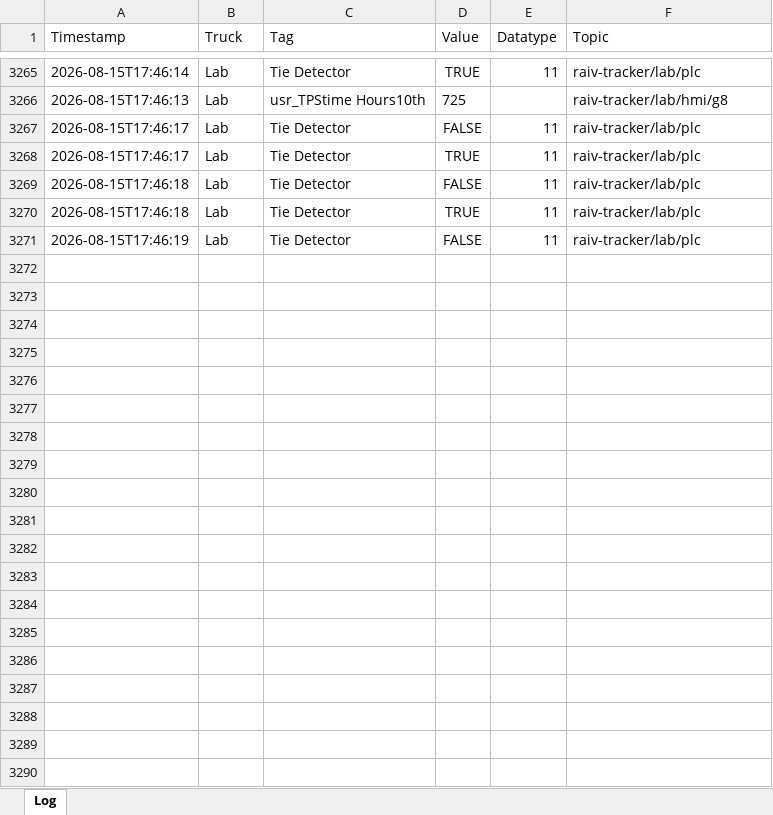
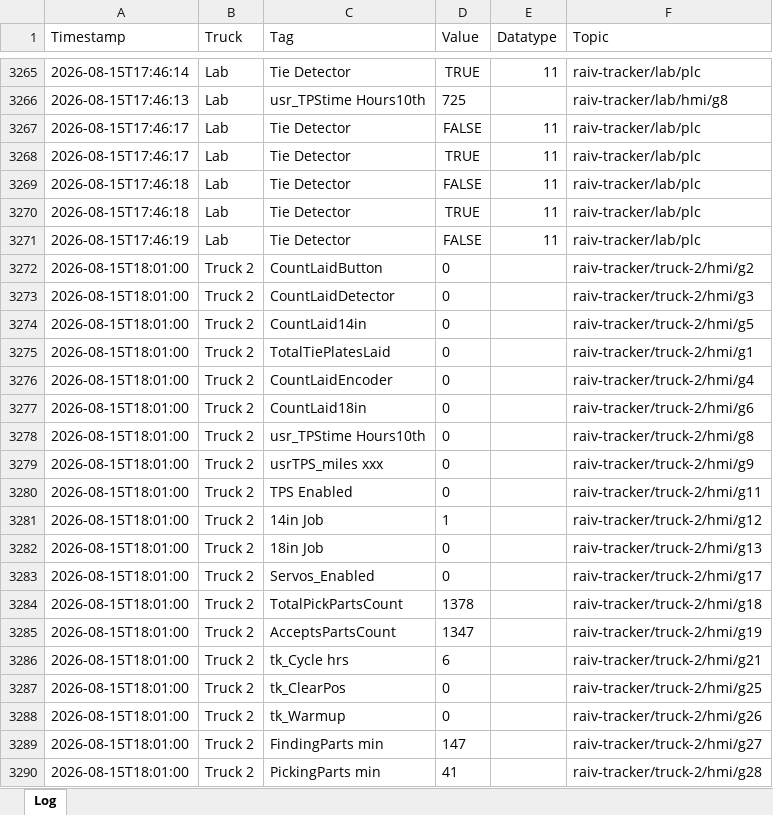
Before and after one commit to cotyc-bbrailtech/Raiv-trucks, an Excel workbook: logs/raiv_tracker_2026-08-15.xlsx, sheet Log, drawn as a sheet; only a part is shown, gaps mark what is left out; values as stored, in another font and other column widths than the file's, no borders; the diff covers the shown part only; the diff names each change by its address in the sheet, - before the commit and + after, or states it on an @@ line.

```diff
--- a/logs/raiv_tracker_2026-08-15.xlsx (sheet Log)
+++ b/logs/raiv_tracker_2026-08-15.xlsx (sheet Log)
+row 3272: 2026-08-15T18:01:00 | Truck 2 | CountLaidButton | 0 |  | raiv-tracker/truck-2/hmi/g2
+row 3273: 2026-08-15T18:01:00 | Truck 2 | CountLaidDetector | 0 |  | raiv-tracker/truck-2/hmi/g3
+row 3274: 2026-08-15T18:01:00 | Truck 2 | CountLaid14in | 0 |  | raiv-tracker/truck-2/hmi/g5
+row 3275: 2026-08-15T18:01:00 | Truck 2 | TotalTiePlatesLaid | 0 |  | raiv-tracker/truck-2/hmi/g1
+row 3276: 2026-08-15T18:01:00 | Truck 2 | CountLaidEncoder | 0 |  | raiv-tracker/truck-2/hmi/g4
+row 3277: 2026-08-15T18:01:00 | Truck 2 | CountLaid18in | 0 |  | raiv-tracker/truck-2/hmi/g6
+row 3278: 2026-08-15T18:01:00 | Truck 2 | usr_TPStime Hours10th | 0 |  | raiv-tracker/truck-2/hmi/g8
+row 3279: 2026-08-15T18:01:00 | Truck 2 | usrTPS_miles xxx | 0 |  | raiv-tracker/truck-2/hmi/g9
+row 3280: 2026-08-15T18:01:00 | Truck 2 | TPS Enabled | 0 |  | raiv-tracker/truck-2/hmi/g11
+row 3281: 2026-08-15T18:01:00 | Truck 2 | 14in Job | 1 |  | raiv-tracker/truck-2/hmi/g12
+row 3282: 2026-08-15T18:01:00 | Truck 2 | 18in Job | 0 |  | raiv-tracker/truck-2/hmi/g13
+row 3283: 2026-08-15T18:01:00 | Truck 2 | Servos_Enabled | 0 |  | raiv-tracker/truck-2/hmi/g17
+row 3284: 2026-08-15T18:01:00 | Truck 2 | TotalPickPartsCount | 1378 |  | raiv-tracker/truck-2/hmi/g18
+row 3285: 2026-08-15T18:01:00 | Truck 2 | AcceptsPartsCount | 1347 |  | raiv-tracker/truck-2/hmi/g19
+row 3286: 2026-08-15T18:01:00 | Truck 2 | tk_Cycle hrs | 6 |  | raiv-tracker/truck-2/hmi/g21
+row 3287: 2026-08-15T18:01:00 | Truck 2 | tk_ClearPos | 0 |  | raiv-tracker/truck-2/hmi/g25
+row 3288: 2026-08-15T18:01:00 | Truck 2 | tk_Warmup | 0 |  | raiv-tracker/truck-2/hmi/g26
+row 3289: 2026-08-15T18:01:00 | Truck 2 | FindingParts min | 147 |  | raiv-tracker/truck-2/hmi/g27
+row 3290: 2026-08-15T18:01:00 | Truck 2 | PickingParts min | 41 |  | raiv-tracker/truck-2/hmi/g28
```
Also changed, not shown: 213 added rows elsewhere in this sheet.
